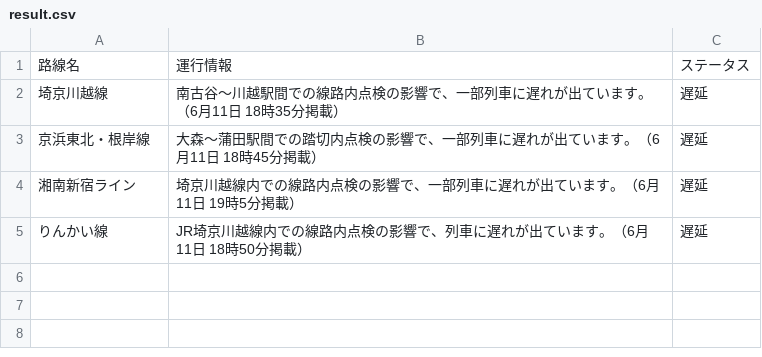
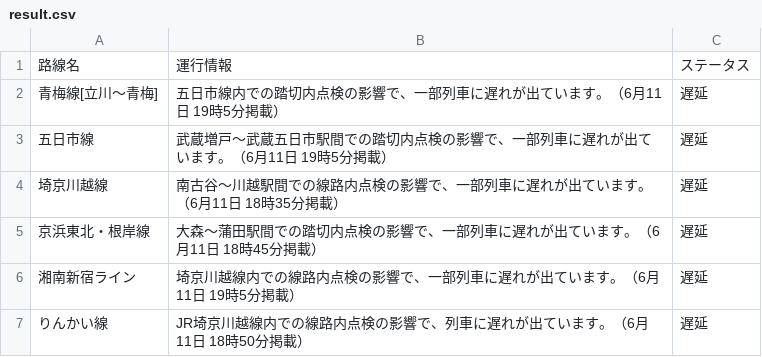
Before and after one commit to TakaoSenrioka/TrainViewHazama, a CSV file: public/result.csv, drawn as a sheet; the diff names each change by its address in the sheet, - before the commit and + after, or states it on an @@ line.

```diff
--- a/public/result.csv
+++ b/public/result.csv
+row 2: 青梅線[立川〜青梅] | 五日市線内での踏切内点検の影響で、一部列車に遅れが出ています。（6月11日 19時5分掲載） | 遅延
+row 3: 五日市線 | 武蔵増戸〜武蔵五日市駅間での踏切内点検の影響で、一部列車に遅れが出ています。（6月11日 19時5分掲載） | 遅延
```
Also changed, not shown: 1 other file.
